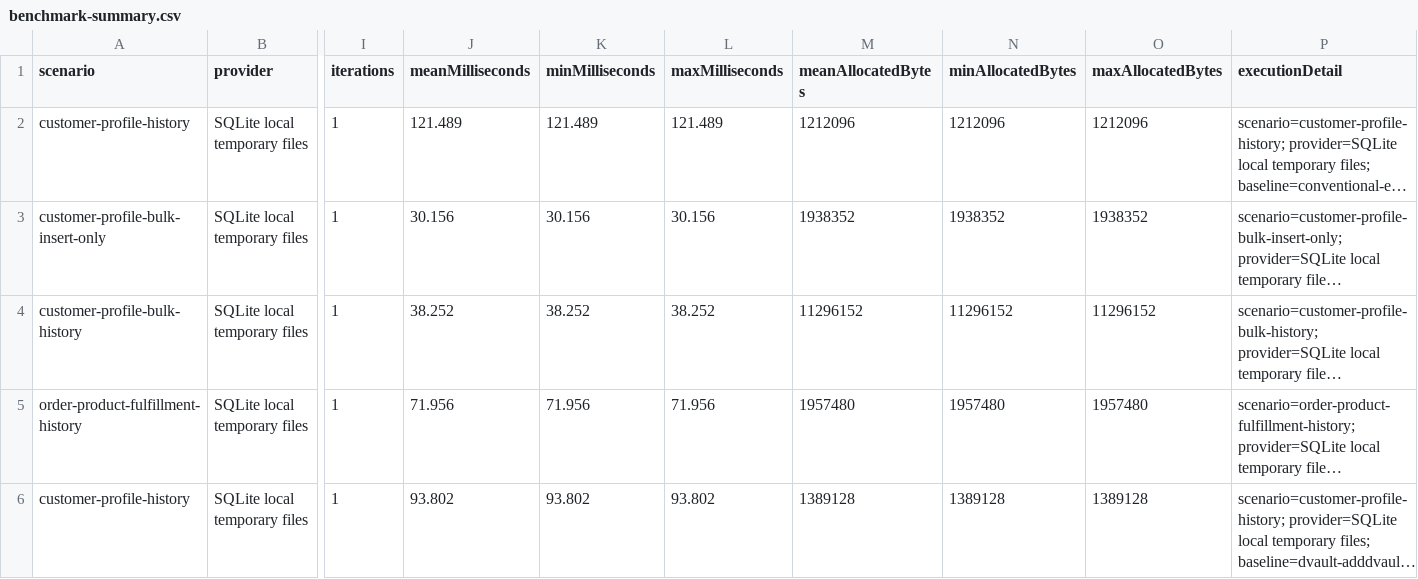
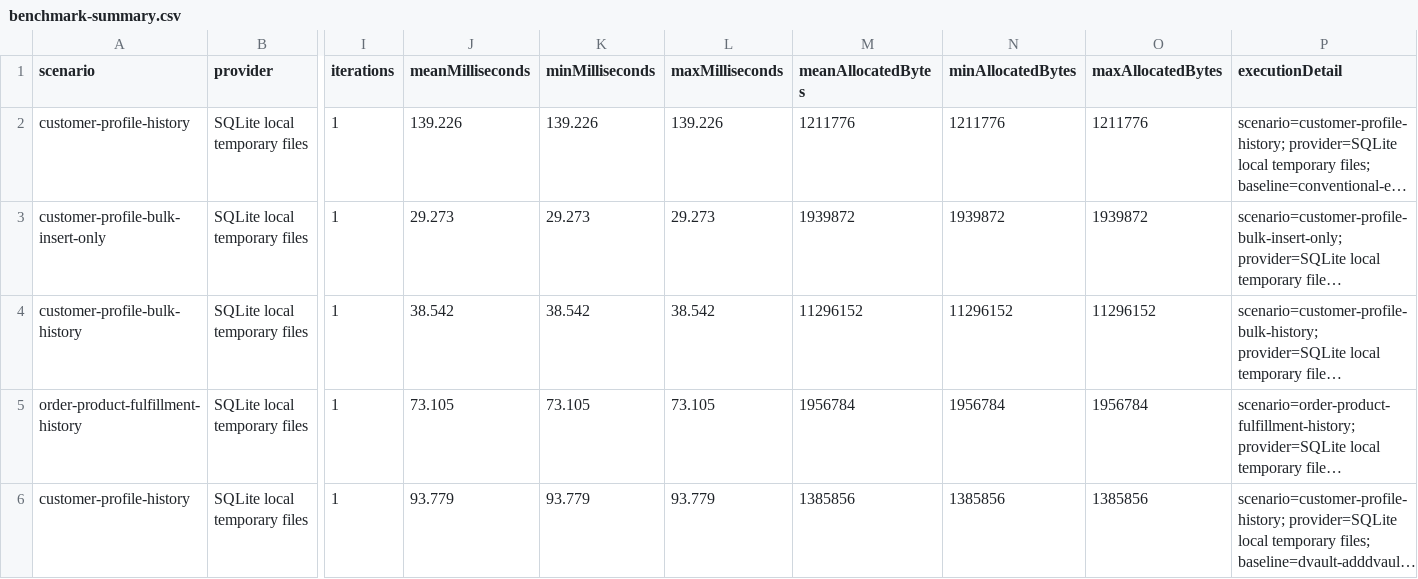
Before and after one commit to d-codingGmbH/dvault.development, a CSV file: benchmark-summary.csv, drawn as a sheet; only a part is shown, gaps mark what is left out; long unchanged cells end in …; the diff covers the shown part only; the diff names each change by its address in the sheet, - before the commit and + after, or states it on an @@ line.

```diff
--- a/benchmark-summary.csv
+++ b/benchmark-summary.csv
-J2 (meanMilliseconds): 121.489
+J2 (meanMilliseconds): 139.226
-K2 (minMilliseconds): 121.489
+K2 (minMilliseconds): 139.226
-L2 (maxMilliseconds): 121.489
+L2 (maxMilliseconds): 139.226
-M2 (meanAllocatedBytes): 1212096
+M2 (meanAllocatedBytes): 1211776
-N2 (minAllocatedBytes): 1212096
+N2 (minAllocatedBytes): 1211776
-O2 (maxAllocatedBytes): 1212096
+O2 (maxAllocatedBytes): 1211776
-J3 (meanMilliseconds): 30.156
+J3 (meanMilliseconds): 29.273
-K3 (minMilliseconds): 30.156
+K3 (minMilliseconds): 29.273
-L3 (maxMilliseconds): 30.156
+L3 (maxMilliseconds): 29.273
-M3 (meanAllocatedBytes): 1938352
+M3 (meanAllocatedBytes): 1939872
-N3 (minAllocatedBytes): 1938352
+N3 (minAllocatedBytes): 1939872
-O3 (maxAllocatedBytes): 1938352
+O3 (maxAllocatedBytes): 1939872
-J4 (meanMilliseconds): 38.252
+J4 (meanMilliseconds): 38.542
-K4 (minMilliseconds): 38.252
+K4 (minMilliseconds): 38.542
-L4 (maxMilliseconds): 38.252
+L4 (maxMilliseconds): 38.542
-J5 (meanMilliseconds): 71.956
+J5 (meanMilliseconds): 73.105
-K5 (minMilliseconds): 71.956
+K5 (minMilliseconds): 73.105
-L5 (maxMilliseconds): 71.956
+L5 (maxMilliseconds): 73.105
-M5 (meanAllocatedBytes): 1957480
+M5 (meanAllocatedBytes): 1956784
-N5 (minAllocatedBytes): 1957480
+N5 (minAllocatedBytes): 1956784
-O5 (maxAllocatedBytes): 1957480
+O5 (maxAllocatedBytes): 1956784
-J6 (meanMilliseconds): 93.802
+J6 (meanMilliseconds): 93.779
-K6 (minMilliseconds): 93.802
+K6 (minMilliseconds): 93.779
-L6 (maxMilliseconds): 93.802
+L6 (maxMilliseconds): 93.779
-M6 (meanAllocatedBytes): 1389128
+M6 (meanAllocatedBytes): 1385856
-N6 (minAllocatedBytes): 1389128
+N6 (minAllocatedBytes): 1385856
-O6 (maxAllocatedBytes): 1389128
+O6 (maxAllocatedBytes): 1385856
```
Also changed, not shown: 132 edited cells elsewhere in this file, 5 other files.
